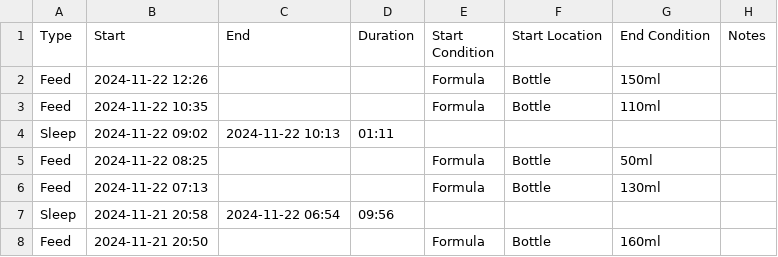
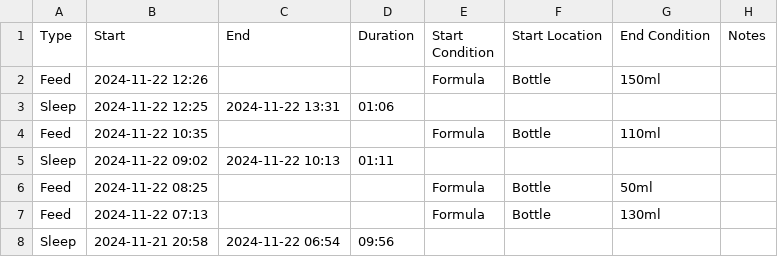
Before and after one commit to archiewood/baby-tracker, a CSV file: sources/huckleberry/events.csv, drawn as a sheet; only a part is shown; the shorter side is filled out with more unchanged rows; the diff names each change by its address in the sheet, - before the commit and + after, or states it on an @@ line.

Commit message:
Update CSV 2024-11-22 19:22:51

```diff
--- a/sources/huckleberry/events.csv
+++ b/sources/huckleberry/events.csv
+row 3: Sleep | 2024-11-22 12:25 | 2024-11-22 13:31 | 01:06
```
